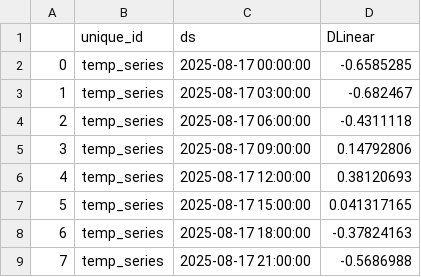
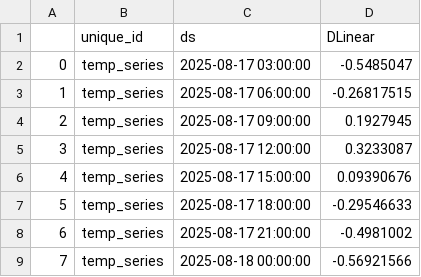
Before and after one commit to Myboo235/weather_forecast_app, a CSV file: model/dlinear/dlinear_forecast.csv, drawn as a sheet.

```diff
--- a/model/dlinear/dlinear_forecast.csv
+++ b/model/dlinear/dlinear_forecast.csv
@@ -1,9 +1,9 @@
 ,unique_id,ds,DLinear
-0,temp_series,2025-08-17 00:00:00,-0.6585285
-1,temp_series,2025-08-17 03:00:00,-0.682467
-2,temp_series,2025-08-17 06:00:00,-0.4311118
-3,temp_series,2025-08-17 09:00:00,0.14792806
-4,temp_series,2025-08-17 12:00:00,0.38120693
-5,temp_series,2025-08-17 15:00:00,0.041317165
-6,temp_series,2025-08-17 18:00:00,-0.37824163
-7,temp_series,2025-08-17 21:00:00,-0.5686988
+0,temp_series,2025-08-17 03:00:00,-0.5485047
+1,temp_series,2025-08-17 06:00:00,-0.26817515
+2,temp_series,2025-08-17 09:00:00,0.1927945
+3,temp_series,2025-08-17 12:00:00,0.3233087
+4,temp_series,2025-08-17 15:00:00,0.09390676
+5,temp_series,2025-08-17 18:00:00,-0.29546633
+6,temp_series,2025-08-17 21:00:00,-0.4981002
+7,temp_series,2025-08-18 00:00:00,-0.56921566
```
Also changed, not shown: model/dlinear/dlinear_forecast_reversed.csv.
